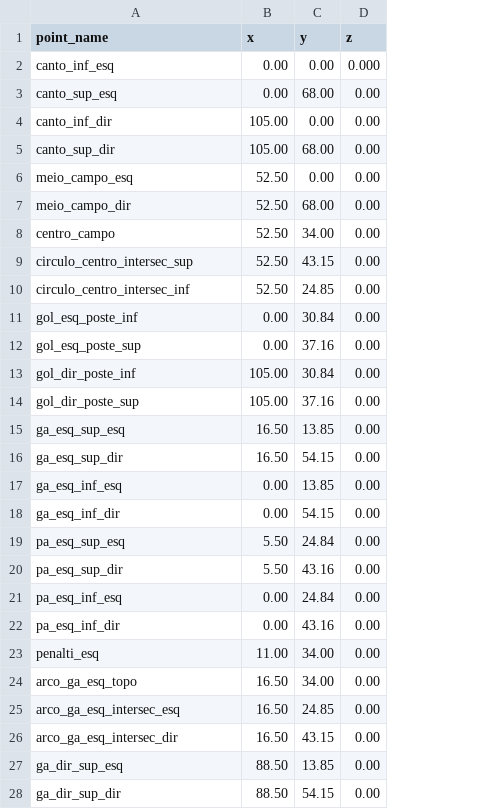
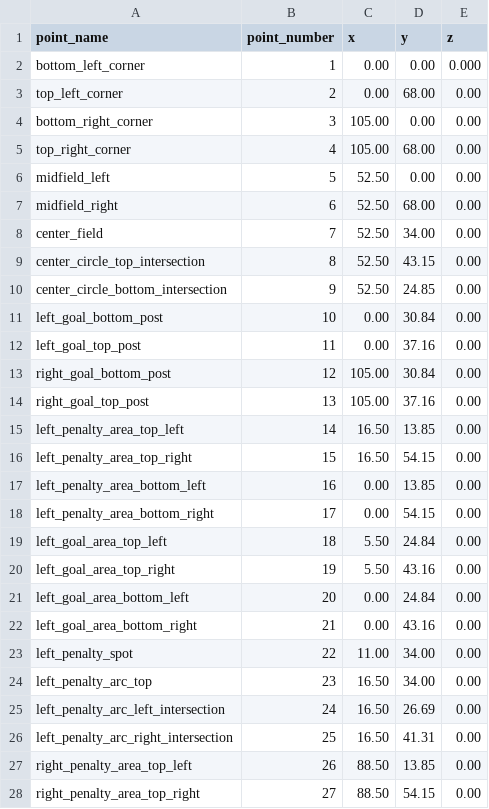
Before and after one commit to vaila-multimodaltoolbox/vaila, a CSV file: vaila/models/soccerfield_ref3d.csv, drawn as a sheet; only a part is shown; addresses are those after the commit; the diff covers the shown part only; the diff names each change by its address in the sheet, - before the commit and + after, or states it on an @@ line.

```diff
--- a/vaila/models/soccerfield_ref3d.csv
+++ b/vaila/models/soccerfield_ref3d.csv
+column B (point_number), rows 2-28: 1 | 2 | 3 | 4 | 5 | 6 | 7 | 8 | 9 | 10 | 11 | 12 | 13 | 14 | 15 | 16 | 17 | 18 | 19 | 20 | 21 | 22 | 23 | 24 | 25 | 26 | 27
-A2 (point_name): canto_inf_esq
+A2 (point_name): bottom_left_corner
-A3 (point_name): canto_sup_esq
+A3 (point_name): top_left_corner
-A4 (point_name): canto_inf_dir
+A4 (point_name): bottom_right_corner
-A5 (point_name): canto_sup_dir
+A5 (point_name): top_right_corner
-A6 (point_name): meio_campo_esq
+A6 (point_name): midfield_left
-A7 (point_name): meio_campo_dir
+A7 (point_name): midfield_right
-A8 (point_name): centro_campo
+A8 (point_name): center_field
-A9 (point_name): circulo_centro_intersec_sup
+A9 (point_name): center_circle_top_intersection
-A10 (point_name): circulo_centro_intersec_inf
+A10 (point_name): center_circle_bottom_intersection
-A11 (point_name): gol_esq_poste_inf
+A11 (point_name): left_goal_bottom_post
-A12 (point_name): gol_esq_poste_sup
+A12 (point_name): left_goal_top_post
-A13 (point_name): gol_dir_poste_inf
+A13 (point_name): right_goal_bottom_post
-A14 (point_name): gol_dir_poste_sup
+A14 (point_name): right_goal_top_post
-A15 (point_name): ga_esq_sup_esq
+A15 (point_name): left_penalty_area_top_left
-A16 (point_name): ga_esq_sup_dir
+A16 (point_name): left_penalty_area_top_right
-A17 (point_name): ga_esq_inf_esq
+A17 (point_name): left_penalty_area_bottom_left
-A18 (point_name): ga_esq_inf_dir
+A18 (point_name): left_penalty_area_bottom_right
-A19 (point_name): pa_esq_sup_esq
+A19 (point_name): left_goal_area_top_left
-A20 (point_name): pa_esq_sup_dir
+A20 (point_name): left_goal_area_top_right
-A21 (point_name): pa_esq_inf_esq
+A21 (point_name): left_goal_area_bottom_left
-A22 (point_name): pa_esq_inf_dir
+A22 (point_name): left_goal_area_bottom_right
-A23 (point_name): penalti_esq
+A23 (point_name): left_penalty_spot
-A24 (point_name): arco_ga_esq_topo
+A24 (point_name): left_penalty_arc_top
-A25 (point_name): arco_ga_esq_intersec_esq
+A25 (point_name): left_penalty_arc_left_intersection
-D25 (y): 24.85
+D25 (y): 26.69
-A26 (point_name): arco_ga_esq_intersec_dir
+A26 (point_name): left_penalty_arc_right_intersection
-D26 (y): 43.15
+D26 (y): 41.31
-A27 (point_name): ga_dir_sup_esq
+A27 (point_name): right_penalty_area_top_left
-A28 (point_name): ga_dir_sup_dir
+A28 (point_name): right_penalty_area_top_right
```
Also changed, not shown: 12 edited cells elsewhere in this file, 2 other files.
